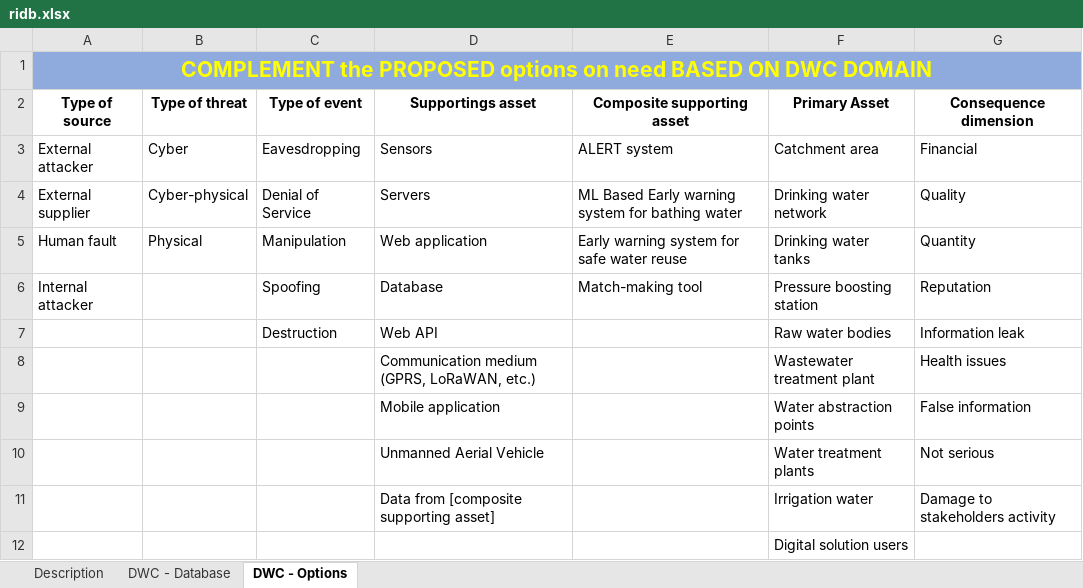
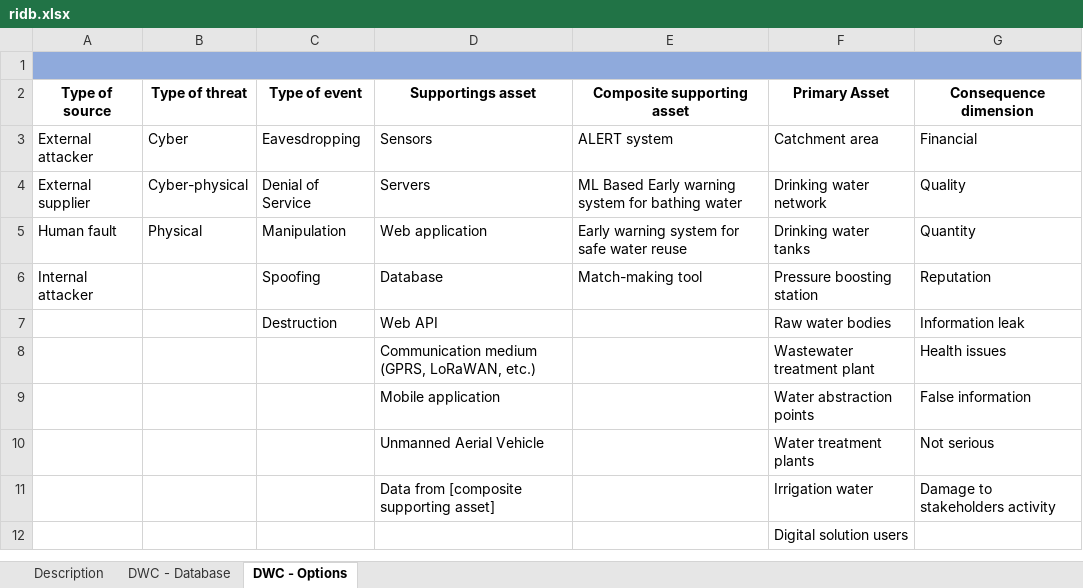
Before and after one commit to SINTEF-Infosec/dwc-risk-explorer, an Excel workbook: data/ridb.xlsx, sheet DWC - Options, drawn as a sheet; values as stored, in another font and other column widths than the file's, no borders; the diff names each change by its address in the sheet, - before the commit and + after, or states it on an @@ line.

```diff
--- a/data/ridb.xlsx (sheet DWC - Options)
+++ b/data/ridb.xlsx (sheet DWC - Options)
-A1 (Type of source): COMPLEMENT the PROPOSED options on need BASED ON DWC DOMAIN
+A1 (Type of source): (empty)
```
Also changed, not shown: sheet Description, data/rrmd.xlsx, public/resources/ridb.xlsx, 3 other files.
